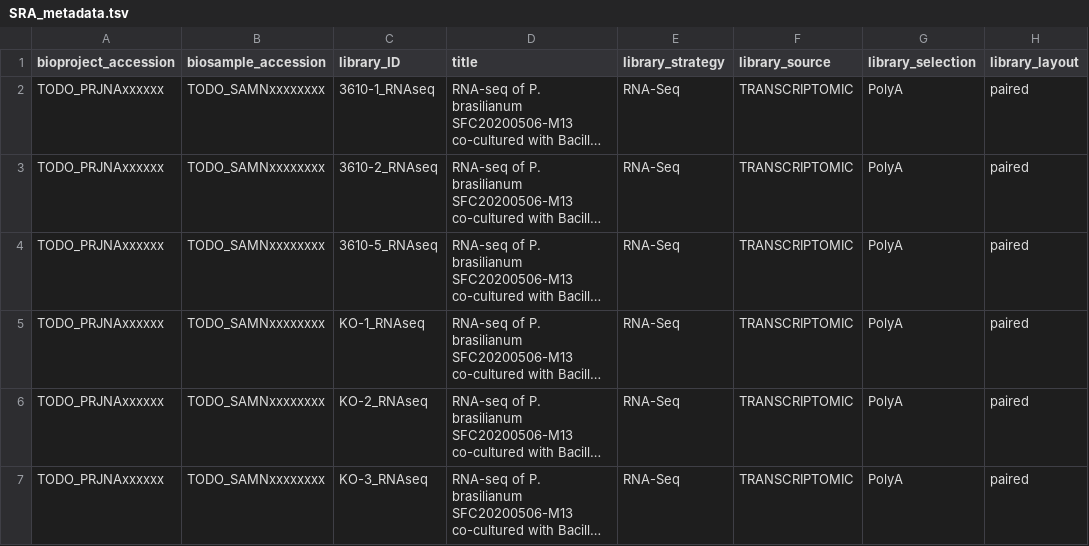
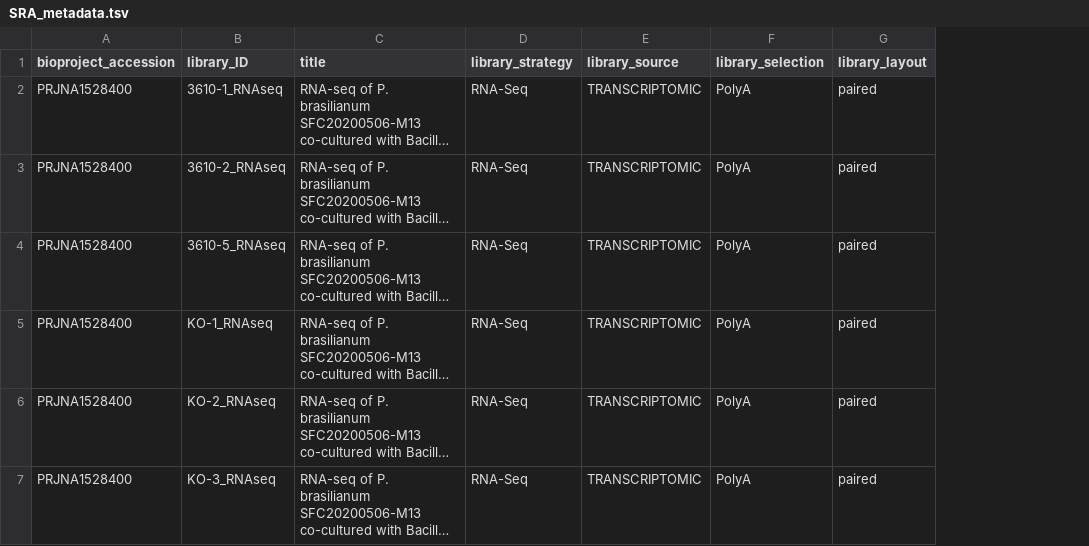
Before and after one commit to huong168/pbras-bsub-coculture-rnaseq, a TSV file: submission/SRA_metadata.tsv, drawn as a sheet; only a part is shown; long unchanged cells end in …; the diff names each change by its address in the sheet, - before the commit and + after, or states it on an @@ line.

Commit message:
Update SRA metadata with bioproject accession
Updated bioproject accession numbers and removed TODO placeholders in SRA metadata.

```diff
--- a/submission/SRA_metadata.tsv
+++ b/submission/SRA_metadata.tsv
-column B (biosample_accession), rows 2-7: all TODO_SAMNxxxxxxxx
-A2:A7 (bioproject_accession): TODO_PRJNAxxxxxx
+A2:A7 (bioproject_accession): PRJNA1528400
```
